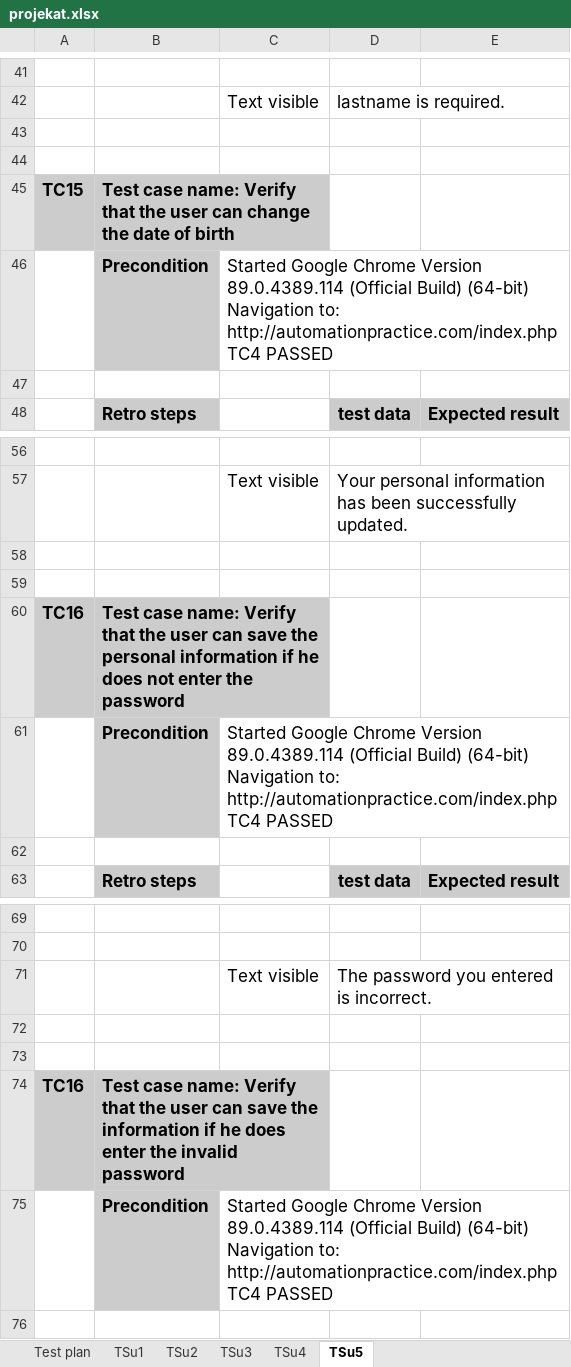
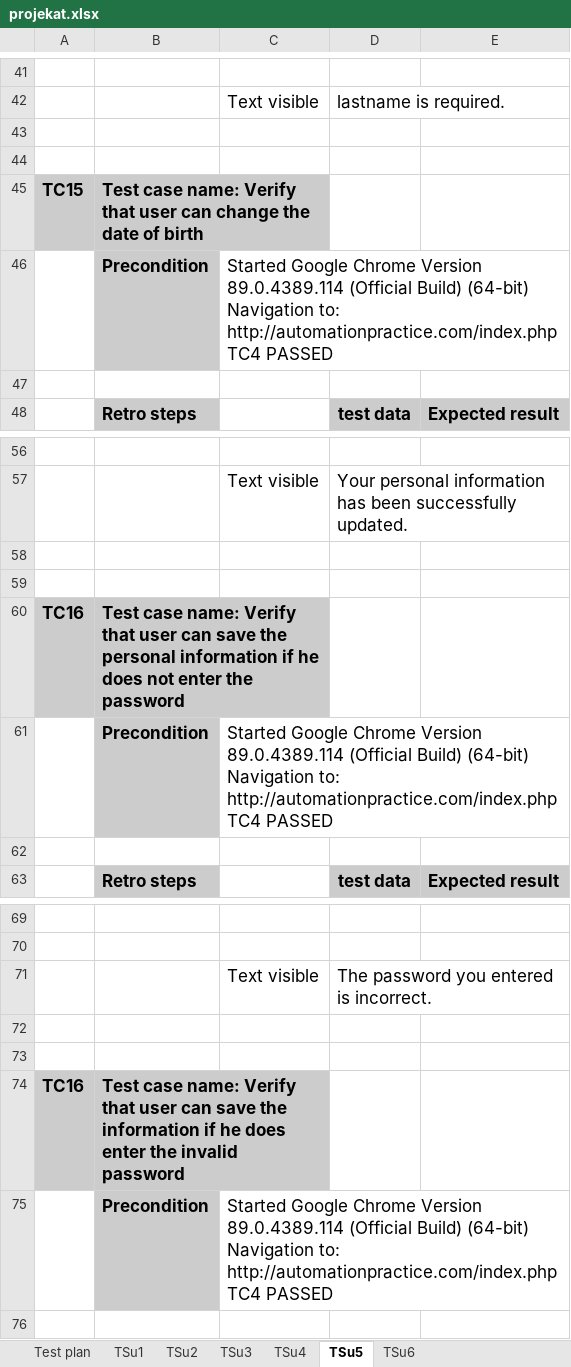
Before and after one commit to saneladinic/SeleniumRepo, an Excel workbook: data/projekat.xlsx, sheet TSu5, drawn as a sheet; only a part is shown, gaps mark what is left out; values as stored, in another font and other column widths than the file's, no borders; the diff names each change by its address in the sheet, - before the commit and + after, or states it on an @@ line.

```diff
--- a/data/projekat.xlsx (sheet TSu5)
+++ b/data/projekat.xlsx (sheet TSu5)
+sheet tab: TSu6
-B45: …Verify that the user can…
+B45: …Verify that user can…
-B60: …Verify that the user can…
+B60: …Verify that user can…
-B74: …Verify that the user can…
+B74: …Verify that user can…
```
Also changed, not shown: sheet Test plan, sheet TSu1, 27 other files.
